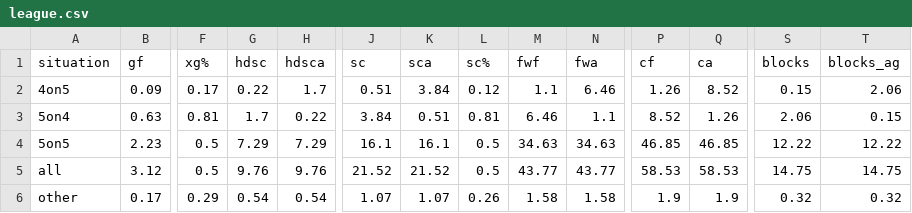
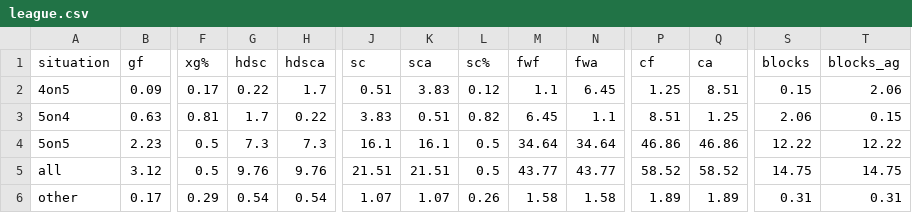
Before and after one commit to cassario/matchupData, a CSV file: league.csv, drawn as a sheet; only a part is shown, gaps mark what is left out; the diff names each change by its address in the sheet, - before the commit and + after, or states it on an @@ line.

```diff
--- a/league.csv
+++ b/league.csv
-K2 (sca): 3.84
+K2 (sca): 3.83
-N2 (fwa): 6.46
+N2 (fwa): 6.45
-P2 (cf): 1.26
+P2 (cf): 1.25
-Q2 (ca): 8.52
+Q2 (ca): 8.51
-J3 (sc): 3.84
+J3 (sc): 3.83
-L3 (sc%): 0.81
+L3 (sc%): 0.82
-M3 (fwf): 6.46
+M3 (fwf): 6.45
-P3 (cf): 8.52
+P3 (cf): 8.51
-Q3 (ca): 1.26
+Q3 (ca): 1.25
-G4 (hdsc): 7.29
+G4 (hdsc): 7.3
-H4 (hdsca): 7.29
+H4 (hdsca): 7.3
-M4 (fwf): 34.63
+M4 (fwf): 34.64
-N4 (fwa): 34.63
+N4 (fwa): 34.64
-P4 (cf): 46.85
+P4 (cf): 46.86
-Q4 (ca): 46.85
+Q4 (ca): 46.86
-J5 (sc): 21.52
+J5 (sc): 21.51
-K5 (sca): 21.52
+K5 (sca): 21.51
-P5 (cf): 58.53
+P5 (cf): 58.52
-Q5 (ca): 58.53
+Q5 (ca): 58.52
-P6 (cf): 1.9
+P6 (cf): 1.89
-Q6 (ca): 1.9
+Q6 (ca): 1.89
-S6 (blocks): 0.32
+S6 (blocks): 0.31
-T6 (blocks_ag): 0.32
+T6 (blocks_ag): 0.31
```
Also changed, not shown: inactive.csv, lineups.csv, 3 other files.
